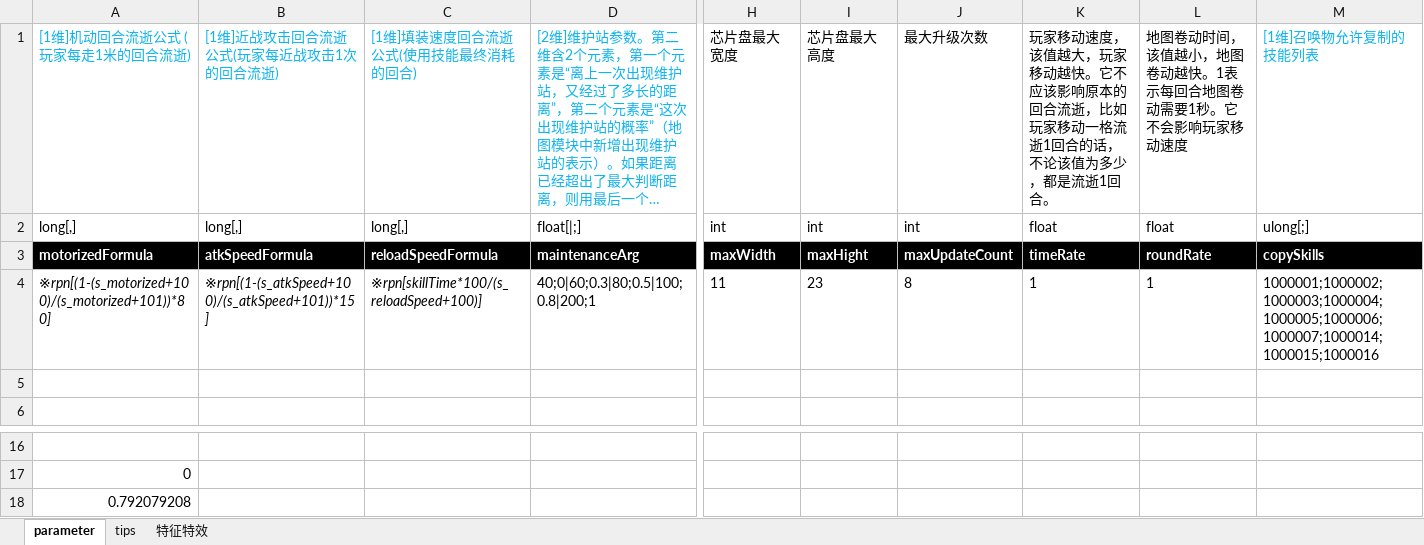
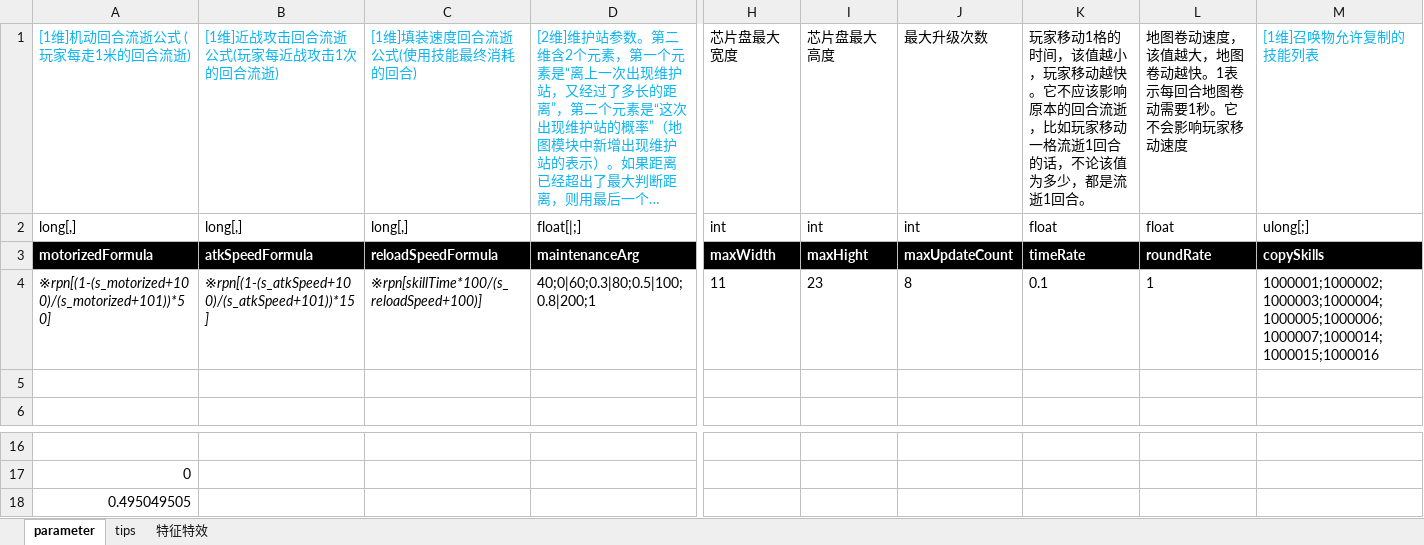
Before and after one commit to Canvastudio/Prometheus, an Excel workbook: Design/原始配置表/Global.xlsx, sheet parameter, drawn as a sheet; only a part is shown, gaps mark what is left out; long unchanged cells end in …; values as stored, in another font and other column widths than the file's, no borders; conditional formats not drawn; the diff names each change by its address in the sheet, - before the commit and + after, or states it on an @@ line.

```diff
--- a/Design/原始配置表/Global.xlsx (sheet parameter)
+++ b/Design/原始配置表/Global.xlsx (sheet parameter)
-K1: 玩家移动速度，该值越大，玩家移…
+K1: 玩家移动1格的时间，该值越小，玩家移…
-L1: 地图卷动时间，该值越小，地图卷动越快。1表示每回合地图卷动需要1秒。它不会影响玩家移动速度
+L1: 地图卷动速度，该值越大，地图卷动越快。1表示每回合地图卷动需要1秒。它不会影响玩家移动速度
-A4: ※rpn[(1-(s_motorized+100)/(s_motorized+101))*80]
+A4: ※rpn[(1-(s_motorized+100)/(s_motorized+101))*50]
-K4: 1
+K4: 0.1
-A18: 0.792079208
+A18: 0.495049505
```
Also changed, not shown: Design/原始配置表/怪物配置.xlsm, Design/原始配置表/技能.xlsm, 2 other files.
